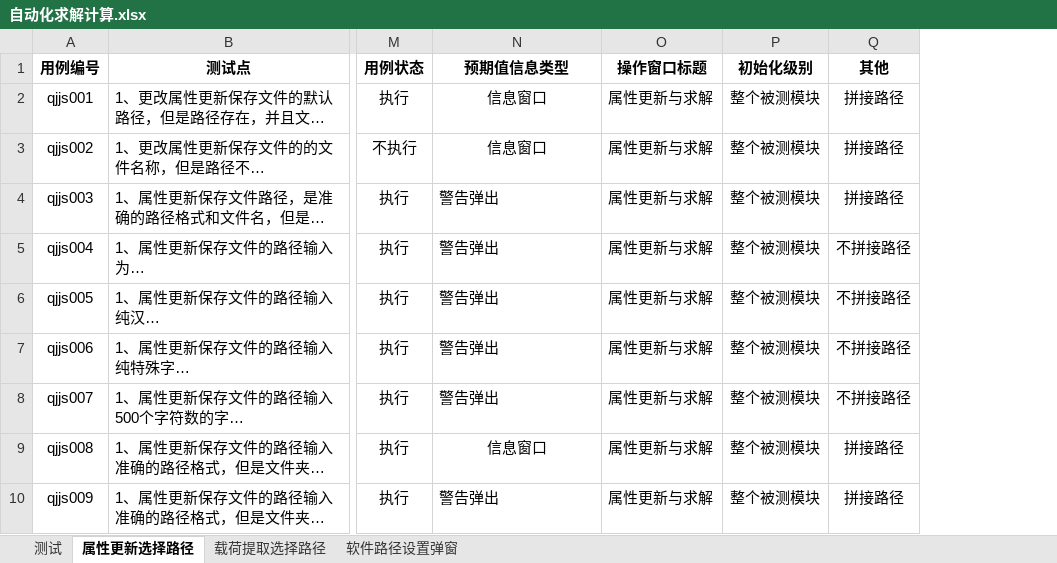
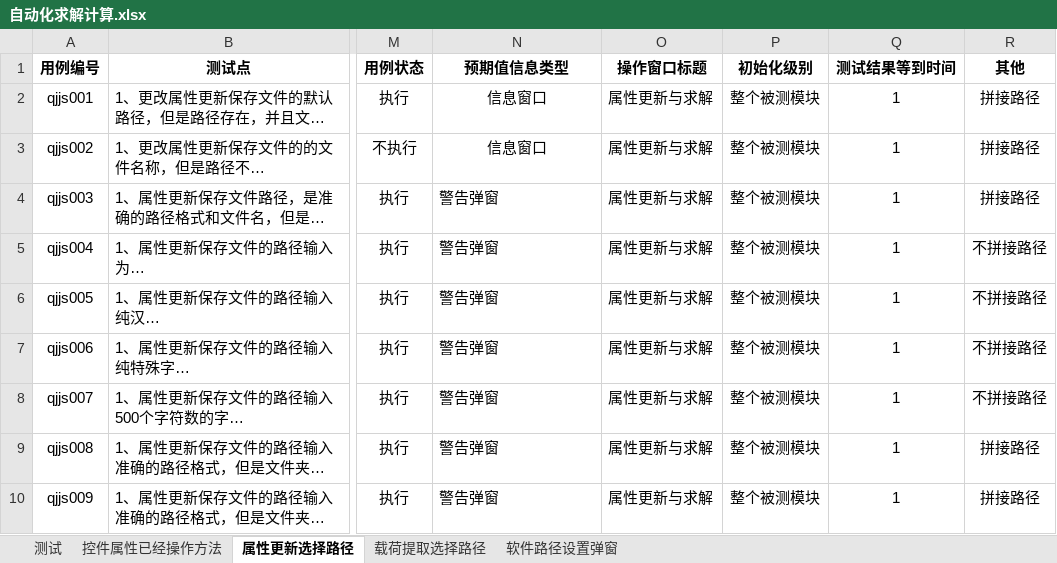
Before and after one commit to hejian5621/Aerobook, an Excel workbook: src/testCase/c_useCase_file/Aerocheck/求解计算/自动化求解计算.xlsx, sheet 属性更新选择路径, drawn as a sheet; only a part is shown, gaps mark what is left out; long unchanged cells end in …; values as stored, in another font and other column widths than the file's, no borders; the diff names each change by its address in the sheet, - before the commit and + after, or states it on an @@ line.

```diff
--- a/src/testCase/c_useCase_file/Aerocheck/求解计算/自动化求解计算.xlsx (sheet 属性更新选择路径)
+++ b/src/testCase/c_useCase_file/Aerocheck/求解计算/自动化求解计算.xlsx (sheet 属性更新选择路径)
+sheet tab: 控件属性已经操作方法
+column Q (测试结果等到时间), rows 2-10: all 1
-N4:N8 (预期值信息类型): 警告弹出
+N4:N8 (预期值信息类型): 警告弹窗
-N9 (预期值信息类型): 信息窗口
+N9 (预期值信息类型): 警告弹窗
-N9 alignment: center
+N9 alignment: left
-N10 (预期值信息类型): 警告弹出
+N10 (预期值信息类型): 警告弹窗
```
Also changed, not shown: sheet 测试, sheet 载荷提取选择路径, src/testCase/c_useCase_file/Aerocheck/尺寸信息/自动化一维二维单元尺寸定义（模板）.xlsx, src/testCase/c_useCase_file/Aerocheck/材料信息/自动化定义许用值.xlsx, 23 other files.
